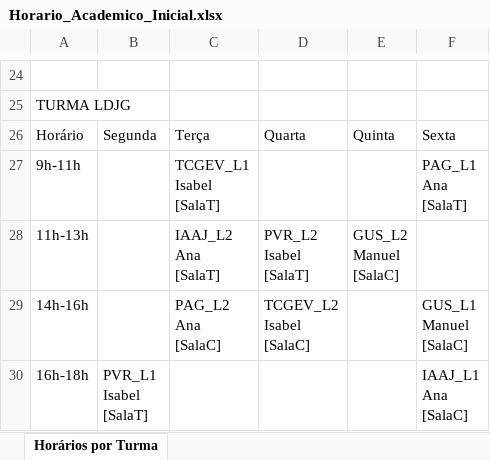
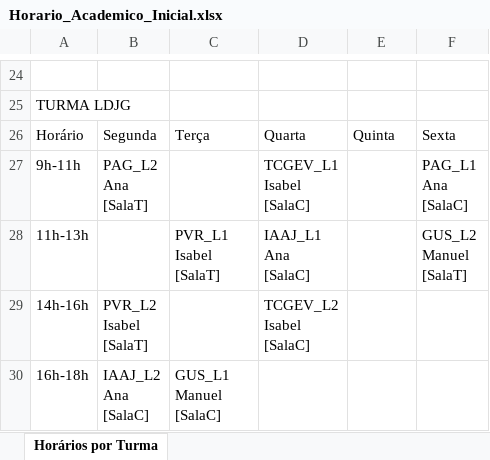
Before and after one commit to ipca-pedro/IA25_P01_G04, an Excel workbook: Horario_Academico_Inicial.xlsx, sheet Horários por Turma, drawn as a sheet; only a part is shown, gaps mark what is left out; values as stored, in another font and other column widths than the file's, no cell formats; ↵ is a line break in a cell; the diff covers the shown part only; the diff names each change by its address in the sheet, - before the commit and + after, or states it on an @@ line.

```diff
--- a/Horario_Academico_Inicial.xlsx (sheet Horários por Turma)
+++ b/Horario_Academico_Inicial.xlsx (sheet Horários por Turma)
-B27: (empty)
+B27: PAG_L2 ↵ Ana ↵ [SalaT]
-C27: TCGEV_L1 ↵ Isabel ↵ [SalaT]
+C27: (empty)
-D27: (empty)
+D27: TCGEV_L1 ↵ Isabel ↵ [SalaC]
-F27: PAG_L1 ↵ Ana ↵ [SalaT]
+F27: PAG_L1 ↵ Ana ↵ [SalaC]
-C28: IAAJ_L2 ↵ Ana ↵ [SalaT]
+C28: PVR_L1 ↵ Isabel ↵ [SalaT]
-D28: PVR_L2 ↵ Isabel ↵ [SalaT]
+D28: IAAJ_L1 ↵ Ana ↵ [SalaC]
-E28: GUS_L2 ↵ Manuel ↵ [SalaC]
+E28: (empty)
-F28: (empty)
+F28: GUS_L2 ↵ Manuel ↵ [SalaT]
-B29: (empty)
+B29: PVR_L2 ↵ Isabel ↵ [SalaT]
-C29: PAG_L2 ↵ Ana ↵ [SalaC]
+C29: (empty)
-F29: GUS_L1 ↵ Manuel ↵ [SalaC]
+F29: (empty)
-B30: PVR_L1 ↵ Isabel ↵ [SalaT]
+B30: IAAJ_L2 ↵ Ana ↵ [SalaC]
-C30: (empty)
+C30: GUS_L1 ↵ Manuel ↵ [SalaC]
-F30: IAAJ_L1 ↵ Ana ↵ [SalaC]
+F30: (empty)
```
Also changed, not shown: 5 added rows, 5 removed rows and 22 edited cells elsewhere in this sheet, cell formats, Horario_Academico_Otimizado.xlsx, 3 other files.
